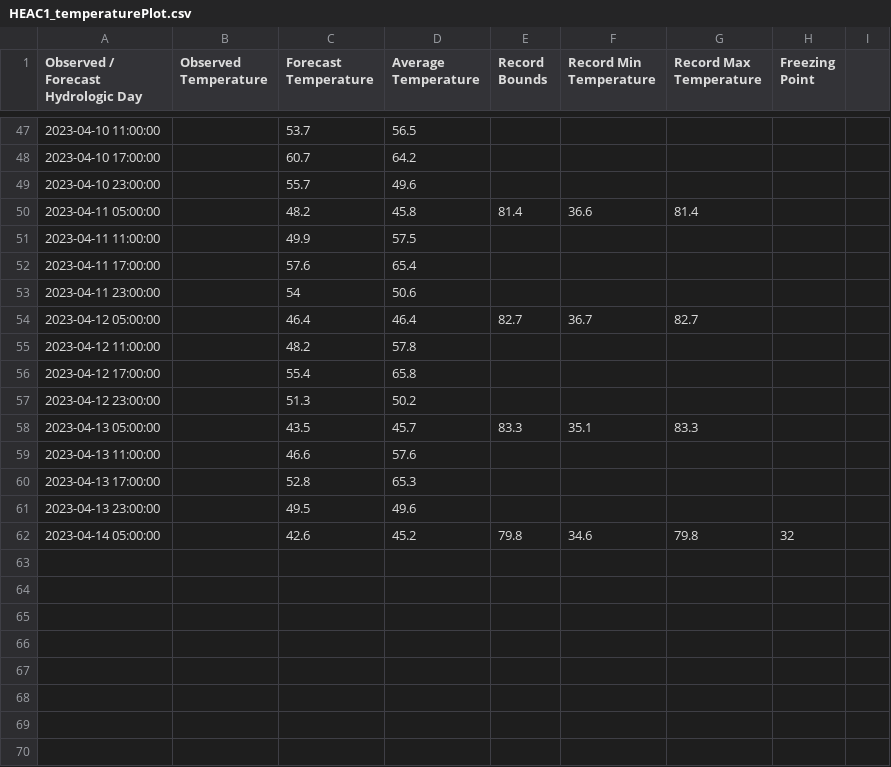
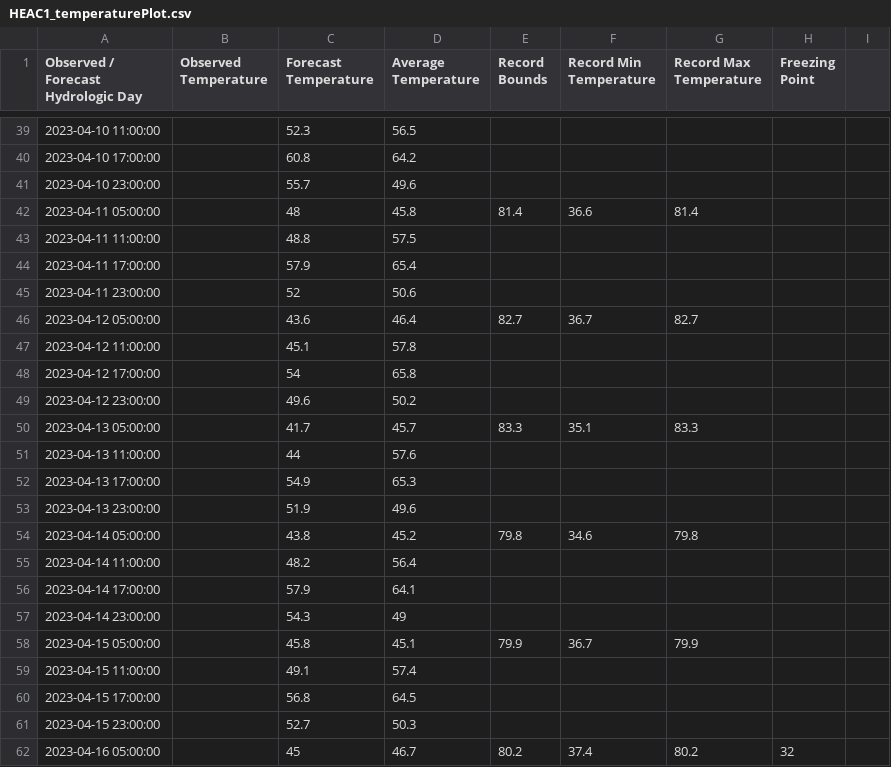
Before and after one commit to CAWaterBoardDataCenter/DWRAT_DataScraping, a CSV file: WebData/HEAC1_temperaturePlot.csv, drawn as a sheet; only a part is shown, gaps mark what is left out; the diff covers the shown part only.

```diff
--- a/WebData/HEAC1_temperaturePlot.csv
+++ b/WebData/HEAC1_temperaturePlot.csv
@@ -47,16 +39,24 @@
-"2023-04-10 11:00:00",,53.7,56.5
-"2023-04-10 17:00:00",,60.7,64.2
+"2023-04-10 11:00:00",,52.3,56.5
+"2023-04-10 17:00:00",,60.8,64.2
 "2023-04-10 23:00:00",,55.7,49.6
-"2023-04-11 05:00:00",,48.2,45.8,81.4,36.6,81.4
-"2023-04-11 11:00:00",,49.9,57.5
-"2023-04-11 17:00:00",,57.6,65.4
-"2023-04-11 23:00:00",,54,50.6
-"2023-04-12 05:00:00",,46.4,46.4,82.7,36.7,82.7
-"2023-04-12 11:00:00",,48.2,57.8
-"2023-04-12 17:00:00",,55.4,65.8
-"2023-04-12 23:00:00",,51.3,50.2
-"2023-04-13 05:00:00",,43.5,45.7,83.3,35.1,83.3
-"2023-04-13 11:00:00",,46.6,57.6
-"2023-04-13 17:00:00",,52.8,65.3
-"2023-04-13 23:00:00",,49.5,49.6
-"2023-04-14 05:00:00",,42.6,45.2,79.8,34.6,79.8,32
+"2023-04-11 05:00:00",,48,45.8,81.4,36.6,81.4
+"2023-04-11 11:00:00",,48.8,57.5
+"2023-04-11 17:00:00",,57.9,65.4
+"2023-04-11 23:00:00",,52,50.6
+"2023-04-12 05:00:00",,43.6,46.4,82.7,36.7,82.7
+"2023-04-12 11:00:00",,45.1,57.8
+"2023-04-12 17:00:00",,54,65.8
+"2023-04-12 23:00:00",,49.6,50.2
+"2023-04-13 05:00:00",,41.7,45.7,83.3,35.1,83.3
+"2023-04-13 11:00:00",,44,57.6
+"2023-04-13 17:00:00",,54.9,65.3
+"2023-04-13 23:00:00",,51.9,49.6
+"2023-04-14 05:00:00",,43.8,45.2,79.8,34.6,79.8
+"2023-04-14 11:00:00",,48.2,56.4
+"2023-04-14 17:00:00",,57.9,64.1
+"2023-04-14 23:00:00",,54.3,49
+"2023-04-15 05:00:00",,45.8,45.1,79.9,36.7,79.9
+"2023-04-15 11:00:00",,49.1,57.4
+"2023-04-15 17:00:00",,56.8,64.5
+"2023-04-15 23:00:00",,52.7,50.3
+"2023-04-16 05:00:00",,45,46.7,80.2,37.4,80.2,32
```
Also changed, not shown: 8 removed rows and 37 edited cells elsewhere in this file, ProcessedData/CIMIS_Processed.csv, ProcessedData/CNRFC_SRP_Processed.csv, 15 other files.
